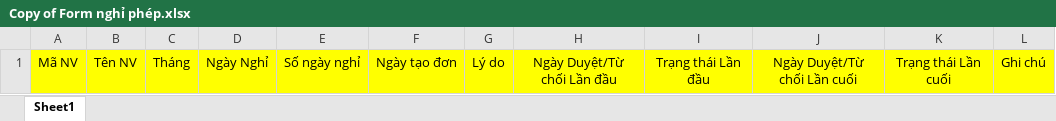
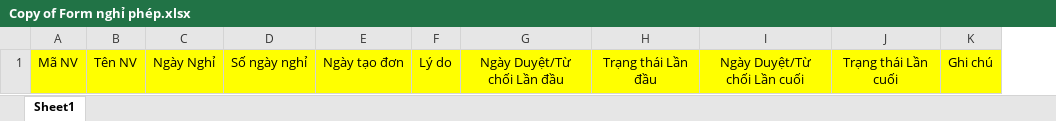
Before and after one commit to JauntyMonkey144/read_gps_data, an Excel workbook: templates/Copy of Form nghỉ phép.xlsx, sheet Sheet1, drawn as a sheet; values as stored, in another font and other column widths than the file's, no borders; the diff names each change by its address in the sheet, - before the commit and + after, or states it on an @@ line.

Commit message:
Add files via upload

```diff
--- a/templates/Copy of Form nghỉ phép.xlsx (sheet Sheet1)
+++ b/templates/Copy of Form nghỉ phép.xlsx (sheet Sheet1)
-column C, row 1: Tháng
```
